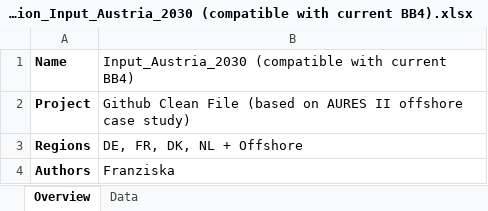
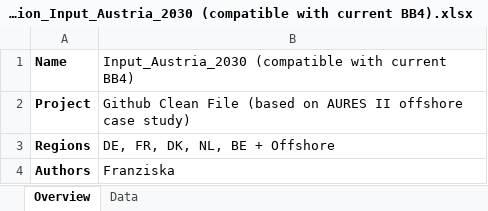
Before and after one commit to EEG-policy-modelling/EEG-Tools, an Excel workbook: Data_description_Input_Austria_2030 (compatible with current BB4).xlsx, sheet Overview, drawn as a sheet; values as stored, in another font and other column widths than the file's, no borders; the diff names each change by its address in the sheet, - before the commit and + after, or states it on an @@ line.

Commit message:
Update data description

```diff
--- a/Data_description_Input_Austria_2030 (compatible with current BB4).xlsx (sheet Overview)
+++ b/Data_description_Input_Austria_2030 (compatible with current BB4).xlsx (sheet Overview)
-B3: DE, FR, DK, NL + Offshore
+B3: DE, FR, DK, NL, BE + Offshore
```
